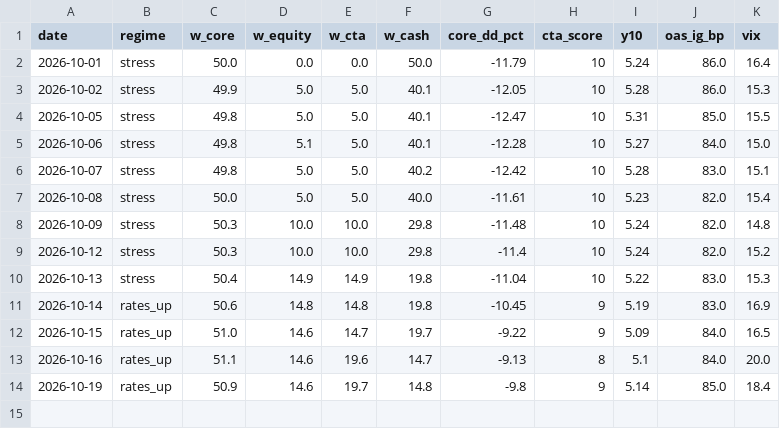
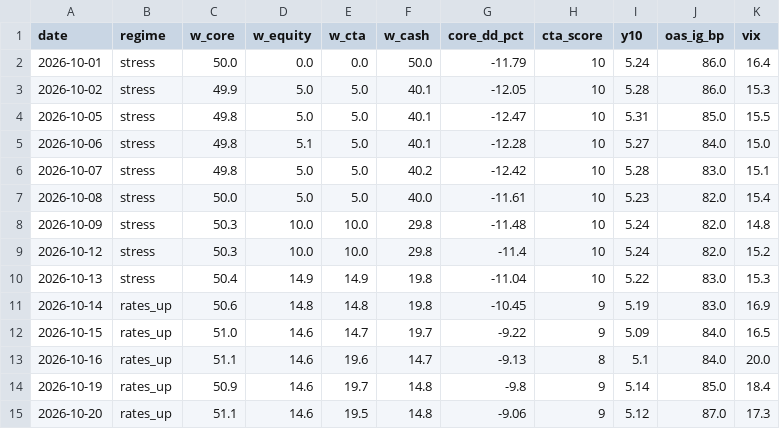
Before and after one commit to Lorun/market-signals, a CSV file: data/history.csv, drawn as a sheet.

```diff
--- a/data/history.csv
+++ b/data/history.csv
@@ -14 +14,2 @@ date,regime,w_core,w_equity,w_cta,w_cash,core_dd_pct,cta_score,y10,oas_ig_bp,vix
 2026-10-19,rates_up,50.9,14.6,19.7,14.8,-9.8,9,5.14,85.0,18.4
+2026-10-20,rates_up,51.1,14.6,19.5,14.8,-9.06,9,5.12,87.0,17.3
```
Also changed, not shown: 1 other file.
